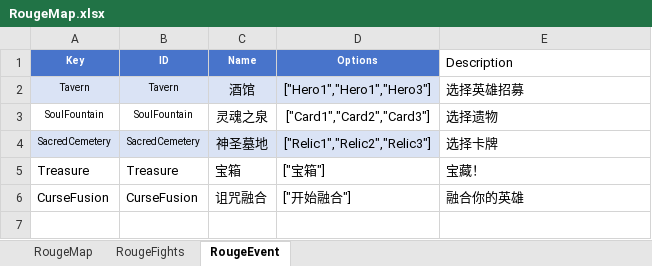
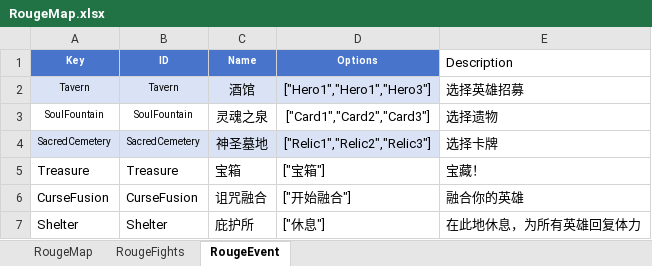
Before and after one commit to hon2200/CCA, an Excel workbook: Src/Assets/StreamingAssets/Common/Tables/Tables/RougeMap.xlsx, sheet RougeEvent, drawn as a sheet; values as stored, in another font and other column widths than the file's, no borders; the diff names each change by its address in the sheet, - before the commit and + after, or states it on an @@ line.

```diff
--- a/Src/Assets/StreamingAssets/Common/Tables/Tables/RougeMap.xlsx (sheet RougeEvent)
+++ b/Src/Assets/StreamingAssets/Common/Tables/Tables/RougeMap.xlsx (sheet RougeEvent)
+row 7: Shelter | Shelter | 庇护所 | ["休息"] | 在此地休息，为所有英雄回复体力
```
Also changed, not shown: sheet RougeFights, Src/Assets/StreamingAssets/Common/Tables/Tables/Hero&Enemy.xlsx.
